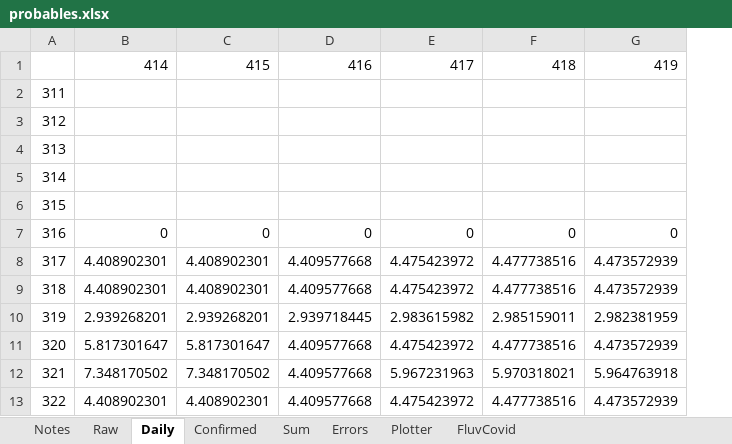
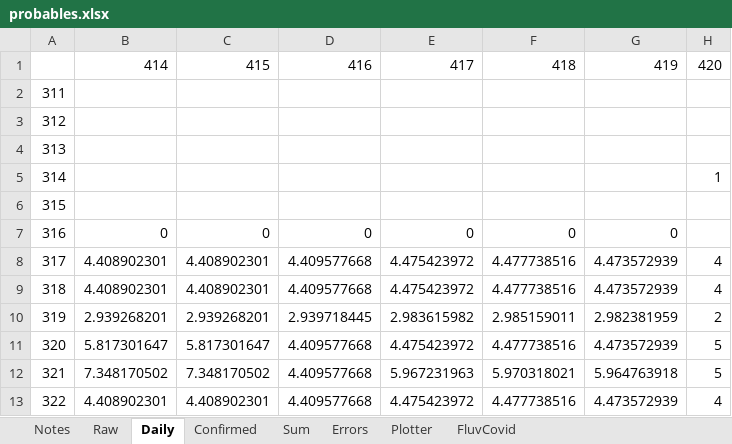
Before and after one commit to cgseife/nyccovid, an Excel workbook: excelsheets/probables.xlsx, sheet Daily, drawn as a sheet; only a part is shown; values as stored, in another font and other column widths than the file's, no borders; the diff names each change by its address in the sheet, - before the commit and + after, or states it on an @@ line.

```diff
--- a/excelsheets/probables.xlsx (sheet Daily)
+++ b/excelsheets/probables.xlsx (sheet Daily)
+column H, rows 1-13: 420 |  |  |  | 1 |  |  | 4 | 4 | 2 | 5 | 5 | 4
```
Also changed, not shown: sheet Errors, sheet Plotter, sheet Confirmed, sheet Sum, sheet Notes, charts or pictures, 12 other files.
